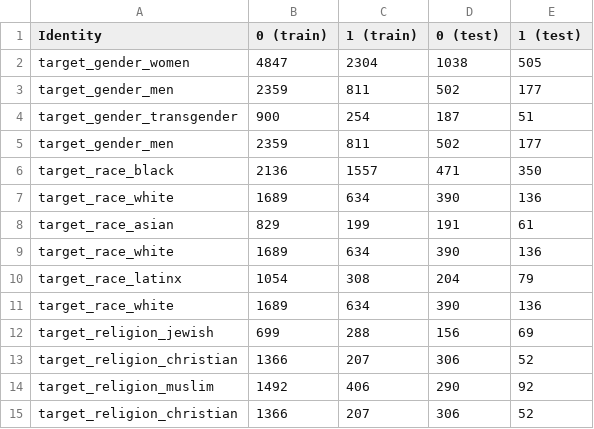
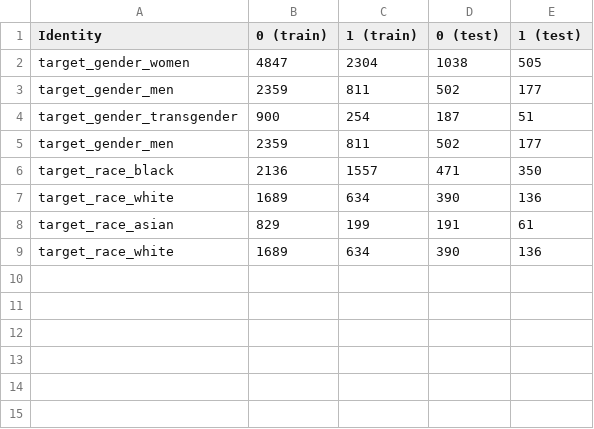
Before and after one commit to khairulislam/DP-on-NLP-Bias, a CSV file: results/ucberkeley/run 1/count.csv, drawn as a sheet; the diff names each change by its address in the sheet, - before the commit and + after, or states it on an @@ line.

```diff
--- a/results/ucberkeley/run 1/count.csv
+++ b/results/ucberkeley/run 1/count.csv
-row 10: target_race_latinx | 1054 | 308 | 204 | 79
-row 11: target_race_white | 1689 | 634 | 390 | 136
-row 12: target_religion_jewish | 699 | 288 | 156 | 69
-row 13: target_religion_christian | 1366 | 207 | 306 | 52
-row 14: target_religion_muslim | 1492 | 406 | 290 | 92
-row 15: target_religion_christian | 1366 | 207 | 306 | 52
```
Also changed, not shown: results/ucberkeley/average/bert-base-uncased/bias_epsilon_0.5.csv, results/ucberkeley/average/bert-base-uncased/bias_epsilon_1.0.csv, 31 other files.
